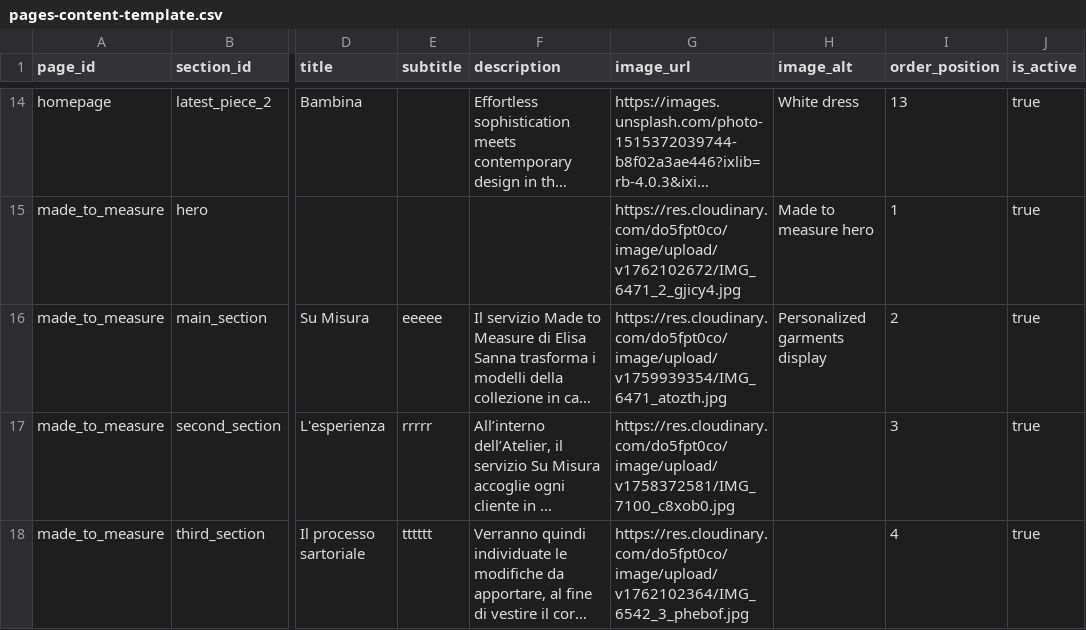
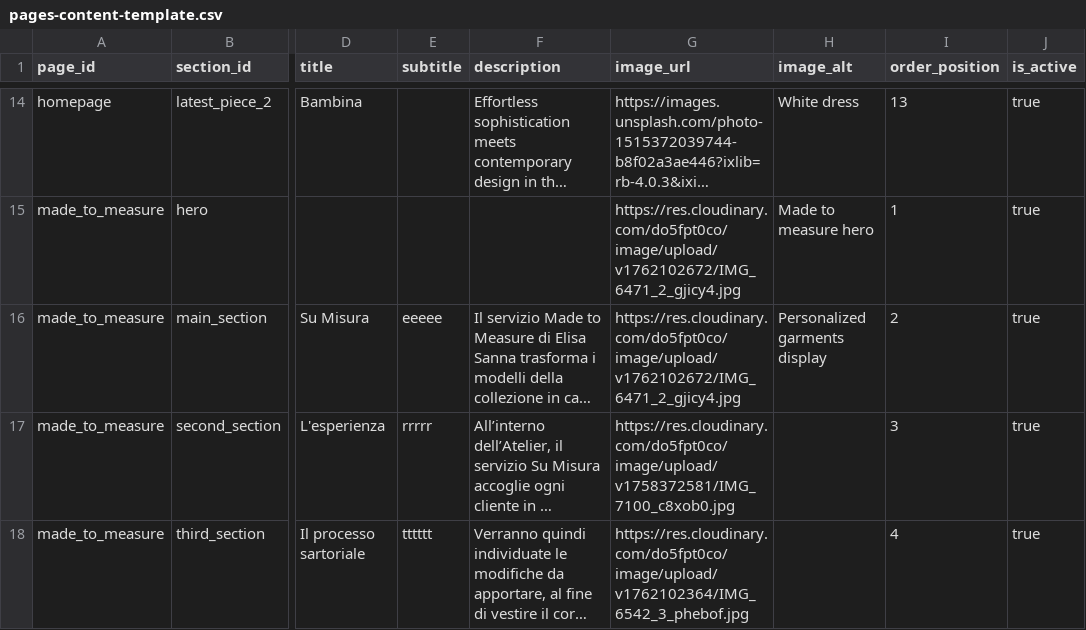
Before and after one commit to DeodatoS/atelier-site, a CSV file: assets/data/pages-content-template.csv, drawn as a sheet; only a part is shown, gaps mark what is left out; long unchanged cells end in …; the diff names each change by its address in the sheet, - before the commit and + after, or states it on an @@ line.

Commit message:
Update pages content from Google Sheets - 2025-11-02T16:59:58.029Z

```diff
--- a/assets/data/pages-content-template.csv
+++ b/assets/data/pages-content-template.csv
-G16 (image_url): https://res.cloudinary.com/do5fpt0co/image/upload/v1759939354/IMG_6471_atozth.jpg
+G16 (image_url): https://res.cloudinary.com/do5fpt0co/image/upload/v1762102672/IMG_6471_2_gjicy4.jpg
```
